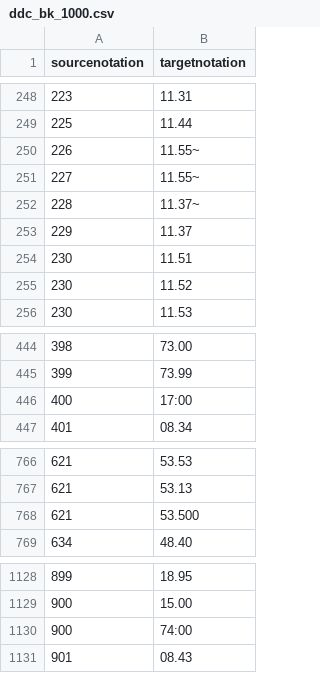
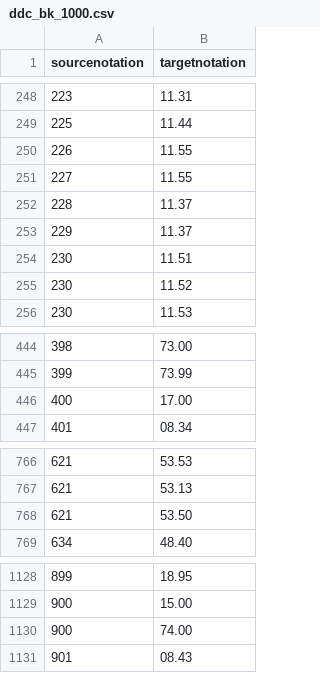
Before and after one commit to gbv/cocoda-mappings, a CSV file: csv/ddc_bk_1000.csv, drawn as a sheet; only a part is shown, gaps mark what is left out.

```diff
--- a/csv/ddc_bk_1000.csv
+++ b/csv/ddc_bk_1000.csv
@@ -249,5 +249,5 @@ sourcenotation;targetnotation
 225;11.44
-226;11.55~
-227;11.55~
-228;11.37~
+226;11.55
+227;11.55
+228;11.37
 229;11.37
@@ -445,3 +445,3 @@ sourcenotation;targetnotation
 399;73.99
-400;17:00
+400;17.00
 401;08.34
@@ -767,3 +767,3 @@ sourcenotation;targetnotation
 621;53.13
-621;53.500
+621;53.50
 634;48.40
@@ -1129,3 +1129,3 @@ sourcenotation;targetnotation
 900;15.00
-900;74:00
+900;74.00
 901;08.43
```
Also changed, not shown: csv/ddc_bk_chem.csv, csv/ddc_bk_pol.csv, 7 other files.
